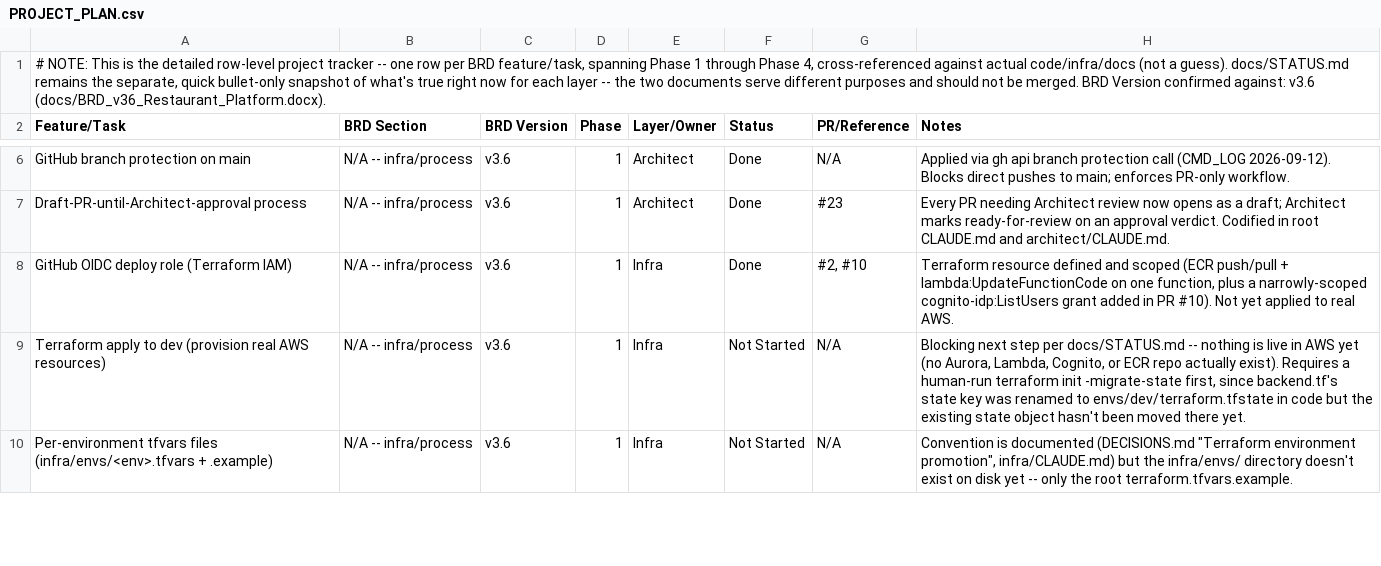
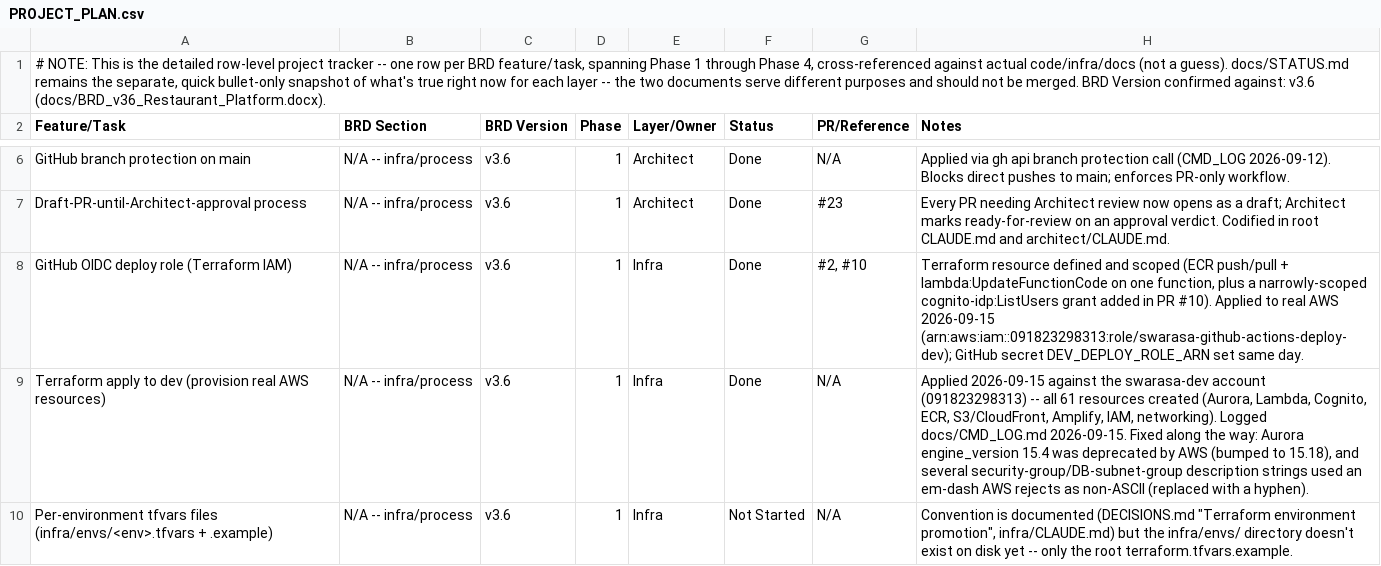
Before and after one commit to sr0626/restaurant-platform, a CSV file: docs/PROJECT_PLAN.csv, drawn as a sheet; only a part is shown, gaps mark what is left out; the diff covers the shown part only.

```diff
--- a/docs/PROJECT_PLAN.csv
+++ b/docs/PROJECT_PLAN.csv
@@ -7,4 +7,4 @@ GitHub branch protection on main,N/A -- infra/process,v3.6,1,Architect,Done,N/A,
 Draft-PR-until-Architect-approval process,N/A -- infra/process,v3.6,1,Architect,Done,#23,Every PR needing Architect review now opens as a draft; Architect marks ready-for-review on an approval verdict. Codified in root CLAUDE.md and architect/CLAUDE.md.
-GitHub OIDC deploy role (Terraform IAM),N/A -- infra/process,v3.6,1,Infra,Done,"#2, #10","Terraform resource defined and scoped (ECR push/pull + lambda:UpdateFunctionCode on one function, plus a narrowly-scoped cognito-idp:ListUsers grant added in PR #10). Not yet applied to real AWS."
-Terraform apply to dev (provision real AWS resources),N/A -- infra/process,v3.6,1,Infra,Not Started,N/A,"Blocking next step per docs/STATUS.md -- nothing is live in AWS yet (no Aurora, Lambda, Cognito, or ECR repo actually exist). Requires a human-run terraform init -migrate-state first, since backend.tf's state key was renamed to envs/dev/terraform.tfstate in code but the existing state object hasn't been moved there yet."
+GitHub OIDC deploy role (Terraform IAM),N/A -- infra/process,v3.6,1,Infra,Done,"#2, #10","Terraform resource defined and scoped (ECR push/pull + lambda:UpdateFunctionCode on one function, plus a narrowly-scoped cognito-idp:ListUsers grant added in PR #10). Applied to real AWS 2026-09-15 (arn:aws:iam::091823298313:role/swarasa-github-actions-deploy-dev); GitHub secret DEV_DEPLOY_ROLE_ARN set same day."
+Terraform apply to dev (provision real AWS resources),N/A -- infra/process,v3.6,1,Infra,Done,N/A,"Applied 2026-09-15 against the swarasa-dev account (091823298313) -- all 61 resources created (Aurora, Lambda, Cognito, ECR, S3/CloudFront, Amplify, IAM, networking). Logged docs/CMD_LOG.md 2026-09-15. Fixed along the way: Aurora engine_version 15.4 was deprecated by AWS (bumped to 15.18), and several security-group/DB-subnet-group description strings used an em-dash AWS rejects as non-ASCII (replaced with a hyphen)."
 Per-environment tfvars files (infra/envs/<env>.tfvars + .example),N/A -- infra/process,v3.6,1,Infra,Not Started,N/A,"Convention is documented (DECISIONS.md ""Terraform environment promotion"", infra/CLAUDE.md) but the infra/envs/ directory doesn't exist on disk yet -- only the root terraform.tfvars.example."
```
Also changed, not shown: 6 edited cells elsewhere in this file, 1 other file.
